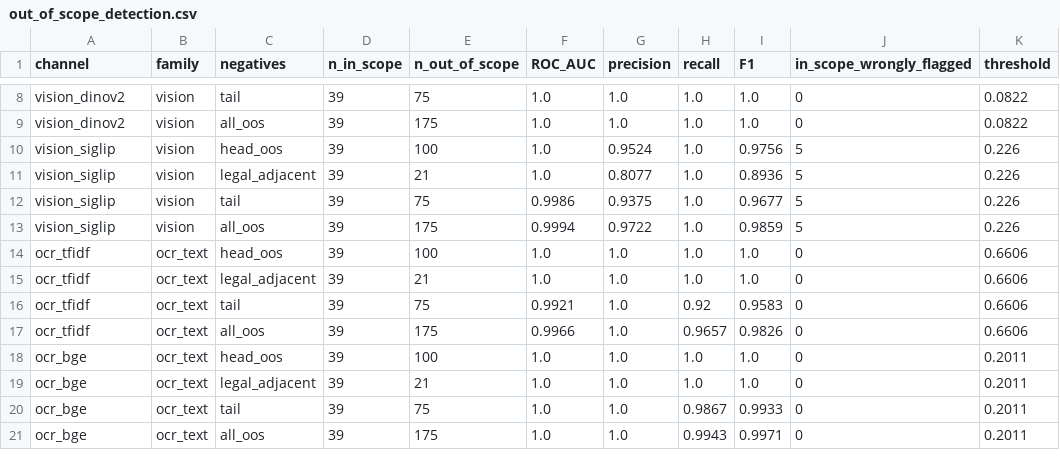
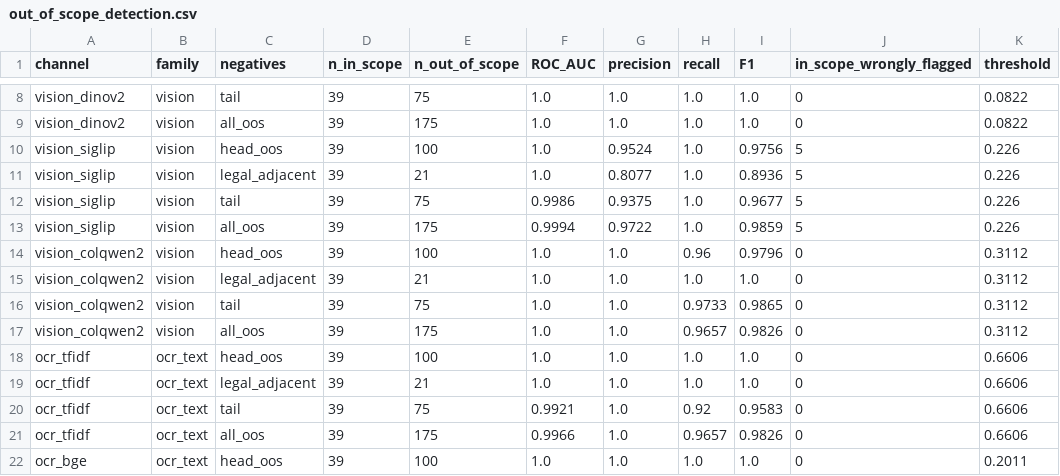
Before and after one commit to Break-Through-Tech/Legal-2B-multimodal-document-understanding, a CSV file: results/out_of_scope_detection.csv, drawn as a sheet; only a part is shown, gaps mark what is left out; the shorter side is filled out with more unchanged rows.

```diff
--- a/results/out_of_scope_detection.csv
+++ b/results/out_of_scope_detection.csv
@@ -13,2 +13,6 @@ vision_siglip,vision,tail,39,75,0.9986,0.9375,1.0,0.9677,5,0.226
 vision_siglip,vision,all_oos,39,175,0.9994,0.9722,1.0,0.9859,5,0.226
+vision_colqwen2,vision,head_oos,39,100,1.0,1.0,0.96,0.9796,0,0.3112
+vision_colqwen2,vision,legal_adjacent,39,21,1.0,1.0,1.0,1.0,0,0.3112
+vision_colqwen2,vision,tail,39,75,1.0,1.0,0.9733,0.9865,0,0.3112
+vision_colqwen2,vision,all_oos,39,175,1.0,1.0,0.9657,0.9826,0,0.3112
 ocr_tfidf,ocr_text,head_oos,39,100,1.0,1.0,1.0,1.0,0,0.6606
```
Also changed, not shown: results/clustering_comparison.csv, results/out_of_scope_photo_check.csv, 4 other files.
